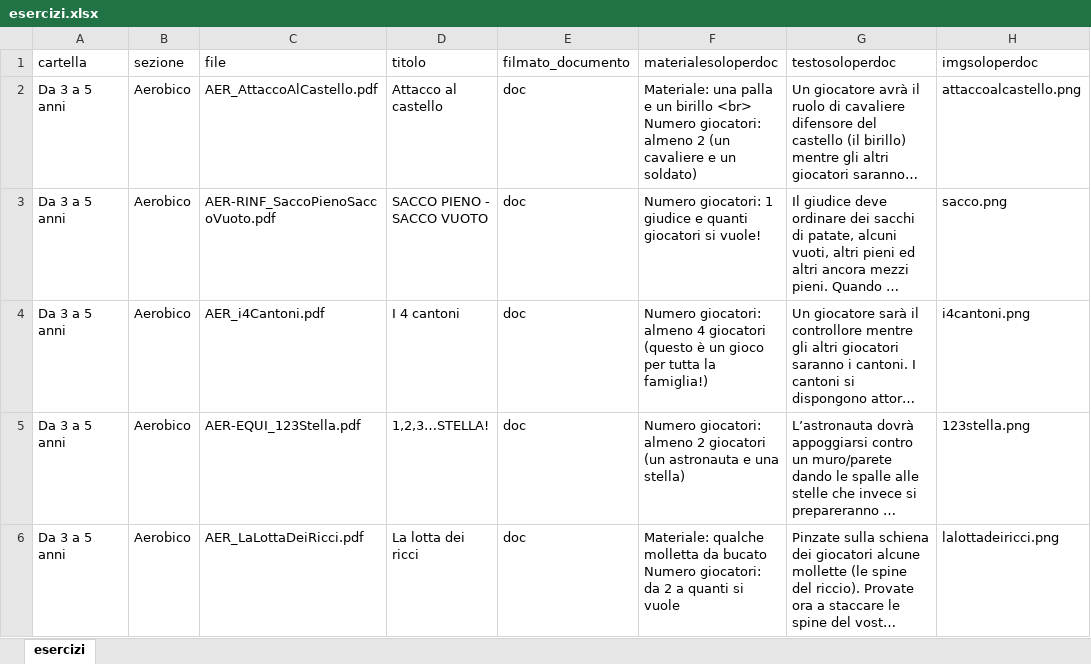
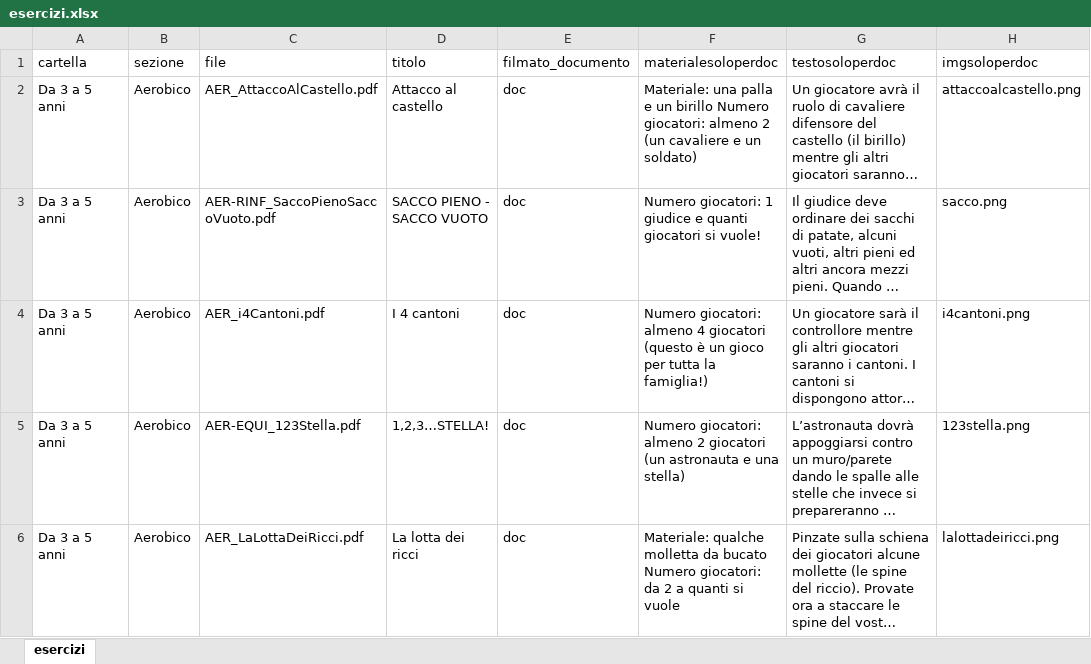
Before and after one commit to iomimuovoacasa/iomimuovoacasa.github.io, an Excel workbook: esercizi.xlsx, sheet esercizi, drawn as a sheet; only a part is shown; long unchanged cells end in …; values as stored, in another font and other column widths than the file's, no borders; the diff names each change by its address in the sheet, - before the commit and + after, or states it on an @@ line.

```diff
--- a/esercizi.xlsx (sheet esercizi)
+++ b/esercizi.xlsx (sheet esercizi)
-F2 (materialesoloperdoc): …un birillo <br> Numero giocatori:…
+F2 (materialesoloperdoc): …un birillo Numero giocatori:…
```
Also changed, not shown: 4 other files.
